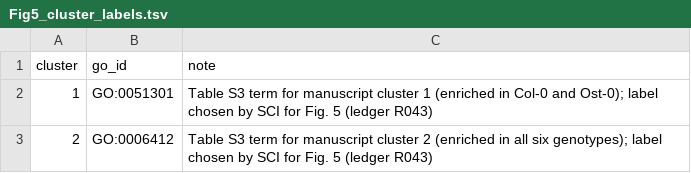
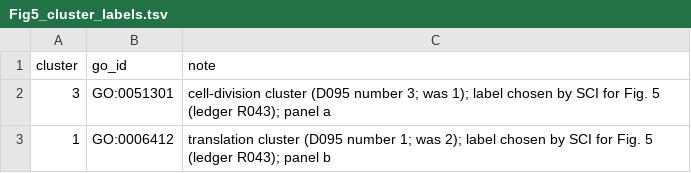
Before and after one commit to natstreet/RootColdProject, a TSV file: scripts/figures/Fig5_cluster_labels.tsv, drawn as a sheet.

```diff
--- a/scripts/figures/Fig5_cluster_labels.tsv
+++ b/scripts/figures/Fig5_cluster_labels.tsv
@@ -1,3 +1,3 @@
 cluster	go_id	note
-1	GO:0051301	Table S3 term for manuscript cluster 1 (enriched in Col-0 and Ost-0); label chosen by SCI for Fig. 5 (ledger R043)
-2	GO:0006412	Table S3 term for manuscript cluster 2 (enriched in all six genotypes); label chosen by SCI for Fig. 5 (ledger R043)
+3	GO:0051301	cell-division cluster (D095 number 3; was 1); label chosen by SCI for Fig. 5 (ledger R043); panel a
+1	GO:0006412	translation cluster (D095 number 1; was 2); label chosen by SCI for Fig. 5 (ledger R043); panel b
```
Also changed, not shown: results/cluster_profiles/cluster_profiles.tsv, results/paralogue_agreement.tsv, 18 other files.
